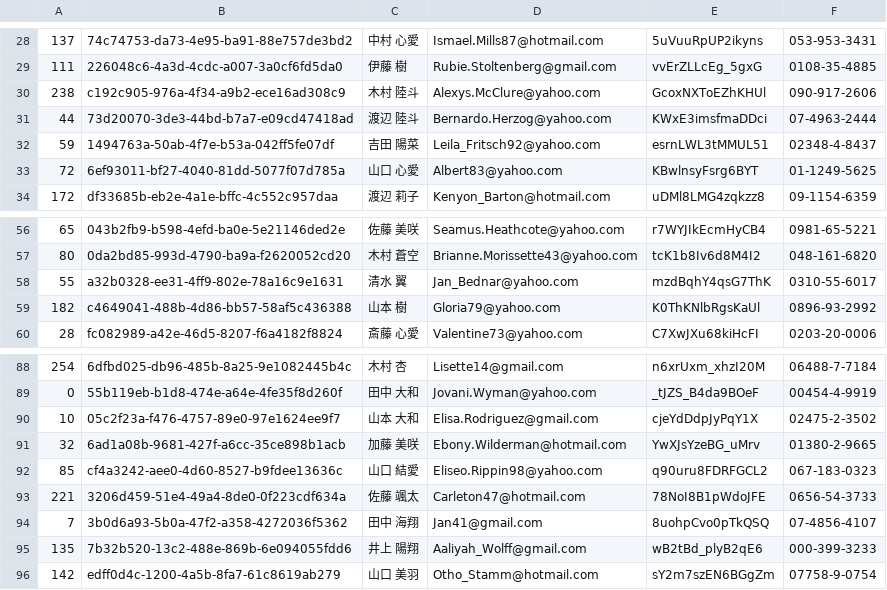
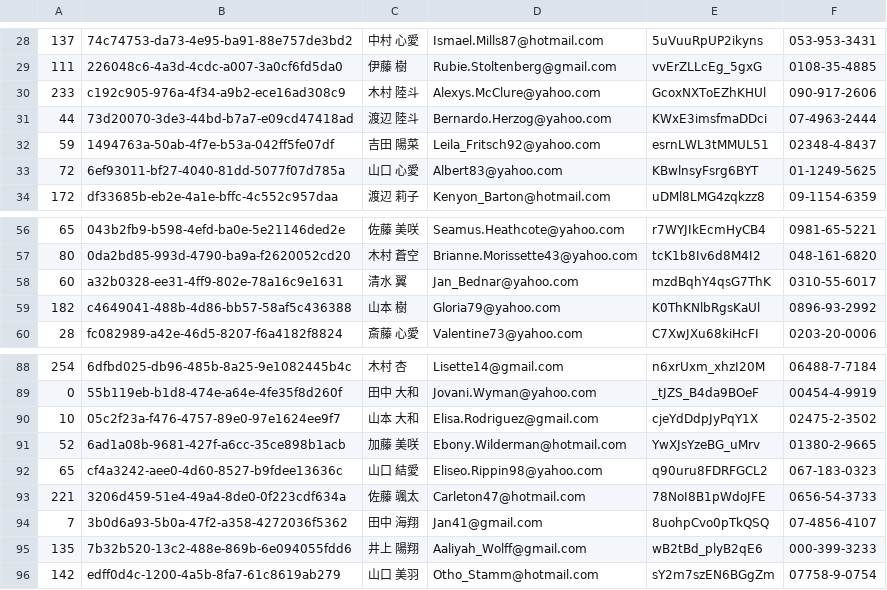
Before and after one commit to K-atc/git-challenge-minesweeper, a CSV file: users.csv, drawn as a sheet; only a part is shown, gaps mark what is left out.

Commit message:
"井上"さんからの要望対応

```diff
--- a/users.csv
+++ b/users.csv
@@ -29,3 +29,3 @@
 111,226048c6-4a3d-4cdc-a007-3a0cf6fd5da0,伊藤 樹,Rubie.Stoltenberg@gmail.com,vvErZLLcEg_5gxG,0108-35-4885
-238,c192c905-976a-4f34-a9b2-ece16ad308c9,木村 陸斗,Alexys.McClure@yahoo.com,GcoxNXToEZhKHUl,090-917-2606
+233,c192c905-976a-4f34-a9b2-ece16ad308c9,木村 陸斗,Alexys.McClure@yahoo.com,GcoxNXToEZhKHUl,090-917-2606
 44,73d20070-3de3-44bd-b7a7-e09cd47418ad,渡辺 陸斗,Bernardo.Herzog@yahoo.com,KWxE3imsfmaDDci,07-4963-2444
@@ -57,3 +57,3 @@
 80,0da2bd85-993d-4790-ba9a-f2620052cd20,木村 蒼空,Brianne.Morissette43@yahoo.com,tcK1b8Iv6d8M4I2,048-161-6820
-55,a32b0328-ee31-4ff9-802e-78a16c9e1631,清水 翼,Jan_Bednar@yahoo.com,mzdBqhY4qsG7ThK,0310-55-6017
+60,a32b0328-ee31-4ff9-802e-78a16c9e1631,清水 翼,Jan_Bednar@yahoo.com,mzdBqhY4qsG7ThK,0310-55-6017
 182,c4649041-488b-4d86-bb57-58af5c436388,山本 樹,Gloria79@yahoo.com,K0ThKNlbRgsKaUl,0896-93-2992
@@ -90,4 +90,4 @@
 10,05c2f23a-f476-4757-89e0-97e1624ee9f7,山本 大和,Elisa.Rodriguez@gmail.com,cjeYdDdpJyPqY1X,02475-2-3502
-32,6ad1a08b-9681-427f-a6cc-35ce898b1acb,加藤 美咲,Ebony.Wilderman@hotmail.com,YwXJsYzeBG_uMrv,01380-2-9665
-85,cf4a3242-aee0-4d60-8527-b9fdee13636c,山口 結愛,Eliseo.Rippin98@yahoo.com,q90uru8FDRFGCL2,067-183-0323
+52,6ad1a08b-9681-427f-a6cc-35ce898b1acb,加藤 美咲,Ebony.Wilderman@hotmail.com,YwXJsYzeBG_uMrv,01380-2-9665
+65,cf4a3242-aee0-4d60-8527-b9fdee13636c,山口 結愛,Eliseo.Rippin98@yahoo.com,q90uru8FDRFGCL2,067-183-0323
 221,3206d459-51e4-49a4-8de0-0f223cdf634a,佐藤 颯太,Carleton47@hotmail.com,78NoI8B1pWdoJFE,0656-54-3733
```
